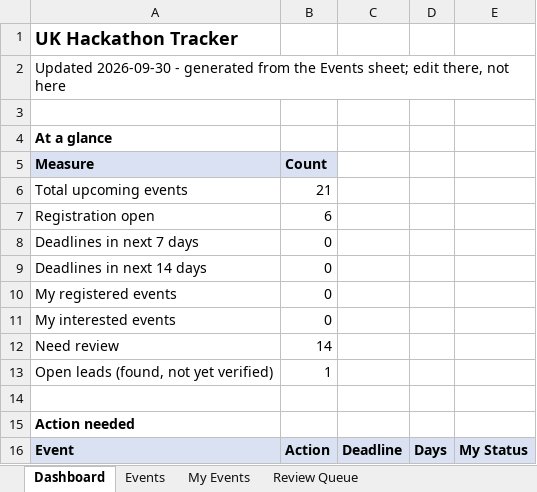
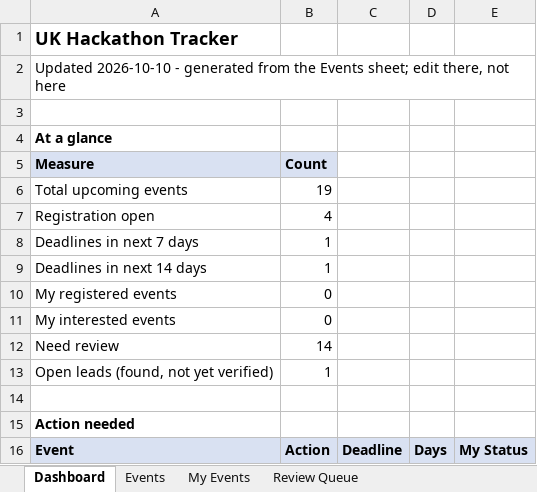
Before and after one commit to TWWT-ai/Intership-Tracker, an Excel workbook: data/hackathons.xlsx, sheet Dashboard, drawn as a sheet; only a part is shown; values as stored, in another font and other column widths than the file's, no borders; the diff covers the shown part only; the diff names each change by its address in the sheet, - before the commit and + after, or states it on an @@ line.

```diff
--- a/data/hackathons.xlsx (sheet Dashboard)
+++ b/data/hackathons.xlsx (sheet Dashboard)
-A2 (Measure): Updated 2026-09-30 - generated…
+A2 (Measure): Updated 2026-10-10 - generated…
-B6 (Count): 21
+B6 (Count): 19
-B7 (Count): 6
+B7 (Count): 4
-B8:B9 (Count): 0
+B8:B9 (Count): 1
```
Also changed, not shown: 3 added rows, 3 removed rows and 3 edited cells elsewhere in this sheet, sheet Events, 4 other files.
